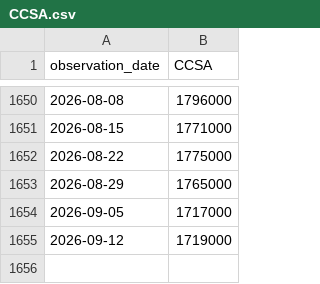
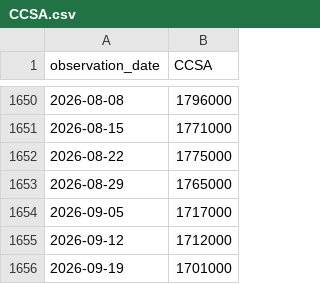
Before and after one commit to seyoungpark12/-, a CSV file: data/raw/CCSA.csv, drawn as a sheet; only a part is shown, gaps mark what is left out.

Commit message:
chore: update data snapshot

```diff
--- a/data/raw/CCSA.csv
+++ b/data/raw/CCSA.csv
@@ -1654,2 +1654,3 @@ observation_date,CCSA
 2026-09-05,1717000
-2026-09-12,1719000
+2026-09-12,1712000
+2026-09-19,1701000
```
Also changed, not shown: data/raw/BAMLH0A0HYM2.csv, data/raw/ICSA.csv, 2 other files.
